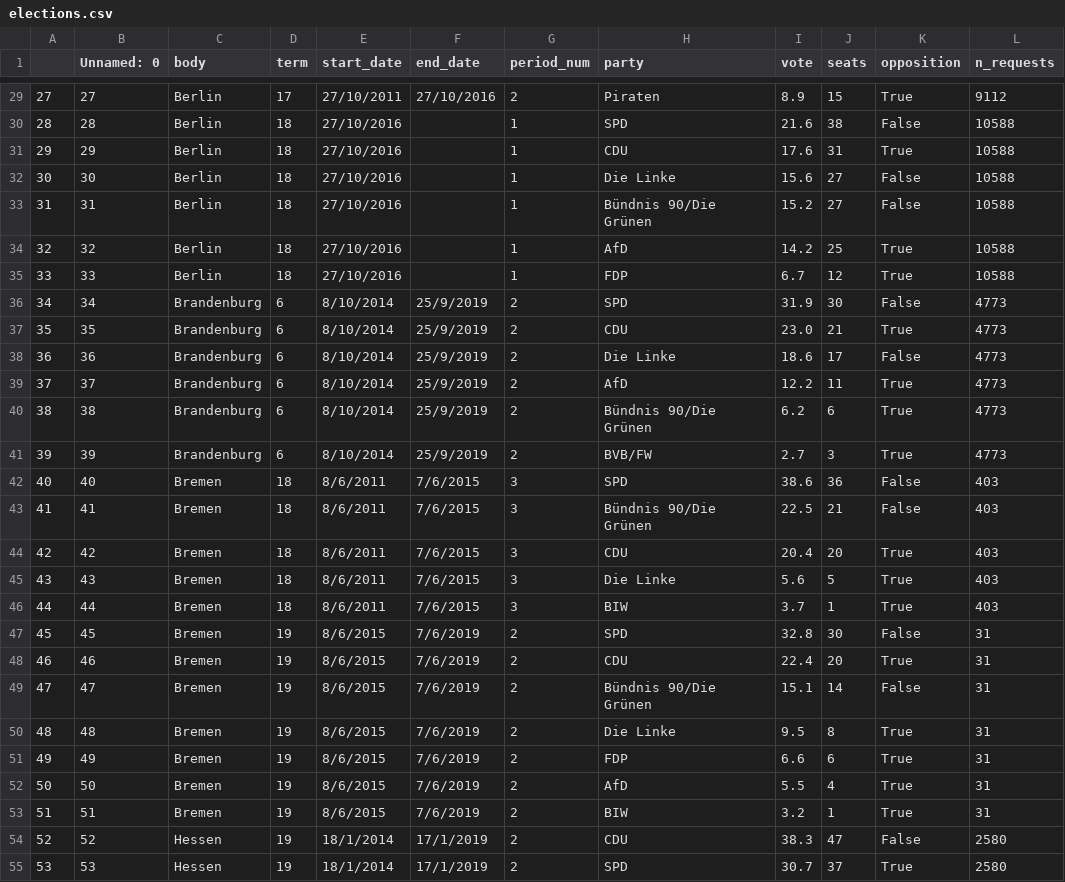
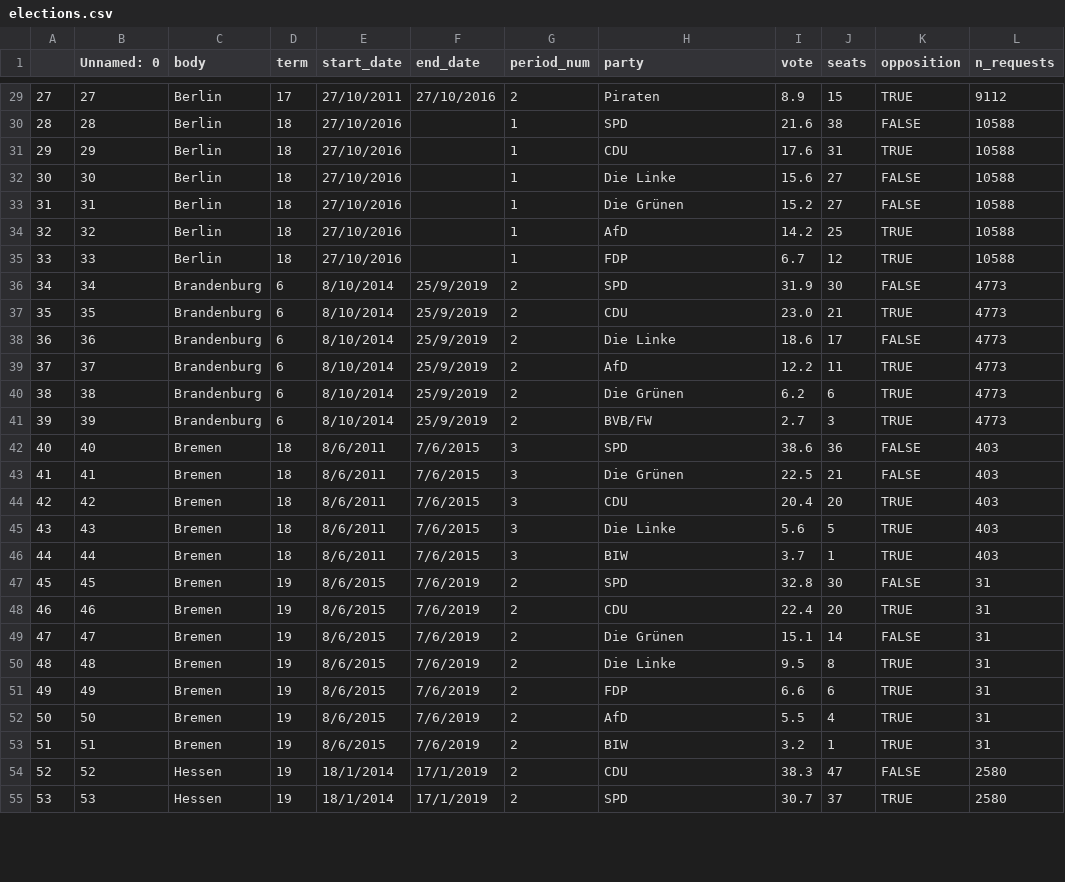
Before and after one commit to sophiamersmann/kleine-anfragen-visualised, a CSV file: public/elections.csv, drawn as a sheet; only a part is shown, gaps mark what is left out; the diff covers the shown part only.

```diff
--- a/public/elections.csv
+++ b/public/elections.csv
@@ -29,27 +29,27 @@
-27,27,Berlin,17,27/10/2011,27/10/2016,2,Piraten,8.9,15,True,9112
-28,28,Berlin,18,27/10/2016,,1,SPD,21.6,38,False,10588
-29,29,Berlin,18,27/10/2016,,1,CDU,17.6,31,True,10588
-30,30,Berlin,18,27/10/2016,,1,Die Linke,15.6,27,False,10588
-31,31,Berlin,18,27/10/2016,,1,Bündnis 90/Die Grünen,15.2,27,False,10588
-32,32,Berlin,18,27/10/2016,,1,AfD,14.2,25,True,10588
-33,33,Berlin,18,27/10/2016,,1,FDP,6.7,12,True,10588
-34,34,Brandenburg,6,8/10/2014,25/9/2019,2,SPD,31.9,30,False,4773
-35,35,Brandenburg,6,8/10/2014,25/9/2019,2,CDU,23.0,21,True,4773
-36,36,Brandenburg,6,8/10/2014,25/9/2019,2,Die Linke,18.6,17,False,4773
-37,37,Brandenburg,6,8/10/2014,25/9/2019,2,AfD,12.2,11,True,4773
-38,38,Brandenburg,6,8/10/2014,25/9/2019,2,Bündnis 90/Die Grünen,6.2,6,True,4773
-39,39,Brandenburg,6,8/10/2014,25/9/2019,2,BVB/FW,2.7,3,True,4773
-40,40,Bremen,18,8/6/2011,7/6/2015,3,SPD,38.6,36,False,403
-41,41,Bremen,18,8/6/2011,7/6/2015,3,Bündnis 90/Die Grünen,22.5,21,False,403
-42,42,Bremen,18,8/6/2011,7/6/2015,3,CDU,20.4,20,True,403
-43,43,Bremen,18,8/6/2011,7/6/2015,3,Die Linke,5.6,5,True,403
-44,44,Bremen,18,8/6/2011,7/6/2015,3,BIW,3.7,1,True,403
-45,45,Bremen,19,8/6/2015,7/6/2019,2,SPD,32.8,30,False,31
-46,46,Bremen,19,8/6/2015,7/6/2019,2,CDU,22.4,20,True,31
-47,47,Bremen,19,8/6/2015,7/6/2019,2,Bündnis 90/Die Grünen,15.1,14,False,31
-48,48,Bremen,19,8/6/2015,7/6/2019,2,Die Linke,9.5,8,True,31
-49,49,Bremen,19,8/6/2015,7/6/2019,2,FDP,6.6,6,True,31
-50,50,Bremen,19,8/6/2015,7/6/2019,2,AfD,5.5,4,True,31
-51,51,Bremen,19,8/6/2015,7/6/2019,2,BIW,3.2,1,True,31
-52,52,Hessen,19,18/1/2014,17/1/2019,2,CDU,38.3,47,False,2580
-53,53,Hessen,19,18/1/2014,17/1/2019,2,SPD,30.7,37,True,2580
+27,27,Berlin,17,27/10/2011,27/10/2016,2,Piraten,8.9,15,TRUE,9112
+28,28,Berlin,18,27/10/2016,,1,SPD,21.6,38,FALSE,10588
+29,29,Berlin,18,27/10/2016,,1,CDU,17.6,31,TRUE,10588
+30,30,Berlin,18,27/10/2016,,1,Die Linke,15.6,27,FALSE,10588
+31,31,Berlin,18,27/10/2016,,1,Die Grünen,15.2,27,FALSE,10588
+32,32,Berlin,18,27/10/2016,,1,AfD,14.2,25,TRUE,10588
+33,33,Berlin,18,27/10/2016,,1,FDP,6.7,12,TRUE,10588
+34,34,Brandenburg,6,8/10/2014,25/9/2019,2,SPD,31.9,30,FALSE,4773
+35,35,Brandenburg,6,8/10/2014,25/9/2019,2,CDU,23.0,21,TRUE,4773
+36,36,Brandenburg,6,8/10/2014,25/9/2019,2,Die Linke,18.6,17,FALSE,4773
+37,37,Brandenburg,6,8/10/2014,25/9/2019,2,AfD,12.2,11,TRUE,4773
+38,38,Brandenburg,6,8/10/2014,25/9/2019,2,Die Grünen,6.2,6,TRUE,4773
+39,39,Brandenburg,6,8/10/2014,25/9/2019,2,BVB/FW,2.7,3,TRUE,4773
+40,40,Bremen,18,8/6/2011,7/6/2015,3,SPD,38.6,36,FALSE,403
+41,41,Bremen,18,8/6/2011,7/6/2015,3,Die Grünen,22.5,21,FALSE,403
+42,42,Bremen,18,8/6/2011,7/6/2015,3,CDU,20.4,20,TRUE,403
+43,43,Bremen,18,8/6/2011,7/6/2015,3,Die Linke,5.6,5,TRUE,403
+44,44,Bremen,18,8/6/2011,7/6/2015,3,BIW,3.7,1,TRUE,403
+45,45,Bremen,19,8/6/2015,7/6/2019,2,SPD,32.8,30,FALSE,31
+46,46,Bremen,19,8/6/2015,7/6/2019,2,CDU,22.4,20,TRUE,31
+47,47,Bremen,19,8/6/2015,7/6/2019,2,Die Grünen,15.1,14,FALSE,31
+48,48,Bremen,19,8/6/2015,7/6/2019,2,Die Linke,9.5,8,TRUE,31
+49,49,Bremen,19,8/6/2015,7/6/2019,2,FDP,6.6,6,TRUE,31
+50,50,Bremen,19,8/6/2015,7/6/2019,2,AfD,5.5,4,TRUE,31
+51,51,Bremen,19,8/6/2015,7/6/2019,2,BIW,3.2,1,TRUE,31
+52,52,Hessen,19,18/1/2014,17/1/2019,2,CDU,38.3,47,FALSE,2580
+53,53,Hessen,19,18/1/2014,17/1/2019,2,SPD,30.7,37,TRUE,2580
```
Also changed, not shown: 133 edited cells elsewhere in this file, public/requests/requests-saarland-14.csv, 38 other files.
